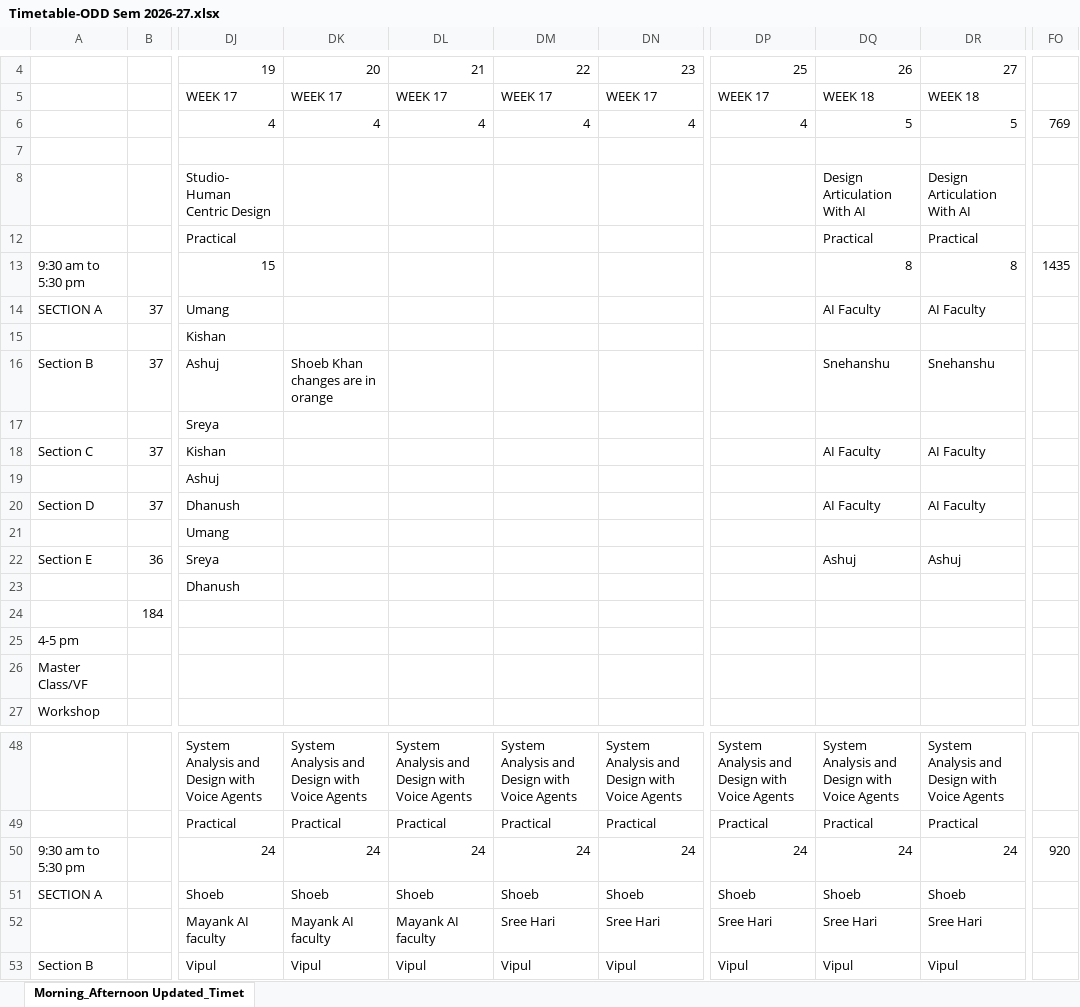
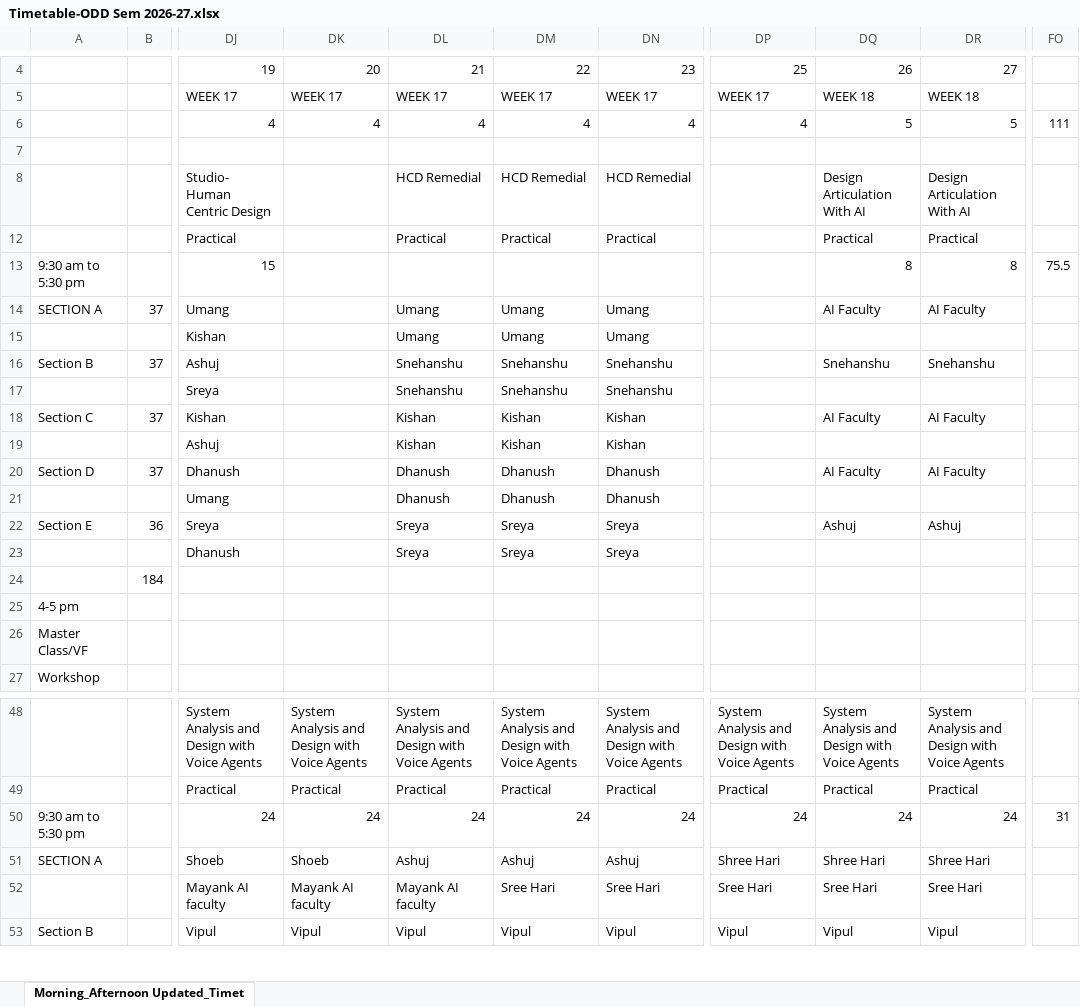
Before and after one commit to shoebbhaikhan/timetablereader, an Excel workbook: Timetable-ODD Sem 2026-27.xlsx, sheet Morning_Afternoon Updated_Timet, drawn as a sheet; only a part is shown, gaps mark what is left out; values as stored, in another font and other column widths than the file's, no cell formats; the diff covers the shown part only; the diff names each change by its address in the sheet, - before the commit and + after, or states it on an @@ line.

```diff
--- a/Timetable-ODD Sem 2026-27.xlsx (sheet Morning_Afternoon Updated_Timet)
+++ b/Timetable-ODD Sem 2026-27.xlsx (sheet Morning_Afternoon Updated_Timet)
-FO6: 769
+FO6: 111
-DL8: (empty)
+DL8: HCD Remedial
-DM8: (empty)
+DM8: HCD Remedial
-DN8: (empty)
+DN8: HCD Remedial
-DL12: (empty)
+DL12: Practical
-DM12: (empty)
+DM12: Practical
-DN12: (empty)
+DN12: Practical
-FO13: 1435
+FO13: 75.5
-DL14:DL15: (empty)
+DL14:DL15: Umang
-DM14:DM15: (empty)
+DM14:DM15: Umang
-DN14:DN15: (empty)
+DN14:DN15: Umang
-DK16: Shoeb Khan changes are in orange
+DK16: (empty)
-DL16:DL17: (empty)
+DL16:DL17: Snehanshu
-DM16:DM17: (empty)
+DM16:DM17: Snehanshu
-DN16:DN17: (empty)
+DN16:DN17: Snehanshu
-DL18:DL19: (empty)
+DL18:DL19: Kishan
-DM18:DM19: (empty)
+DM18:DM19: Kishan
-DN18:DN19: (empty)
+DN18:DN19: Kishan
-DL20:DL21: (empty)
+DL20:DL21: Dhanush
-DM20:DM21: (empty)
+DM20:DM21: Dhanush
-DN20:DN21: (empty)
+DN20:DN21: Dhanush
-DL22:DL23: (empty)
+DL22:DL23: Sreya
-DM22:DM23: (empty)
+DM22:DM23: Sreya
-DN22:DN23: (empty)
+DN22:DN23: Sreya
-FO50: 920
+FO50: 31
-DL51: Shoeb
+DL51: Ashuj
-DM51: Shoeb
+DM51: Ashuj
-DN51: Shoeb
+DN51: Ashuj
-DP51: Shoeb
+DP51: Shree Hari
-DQ51: Shoeb
+DQ51: Shree Hari
-DR51: Shoeb
+DR51: Shree Hari
```
Also changed, not shown: 77 edited cells elsewhere in this sheet, cell formats, formulas that keep their value, hidden cells, 1 other file.
